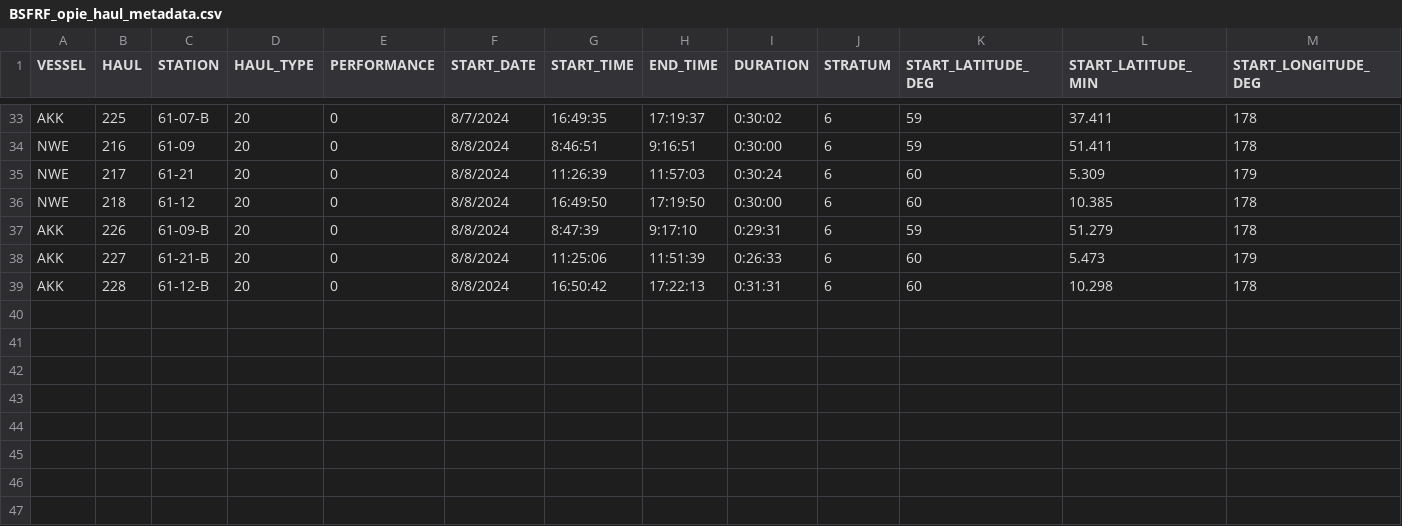
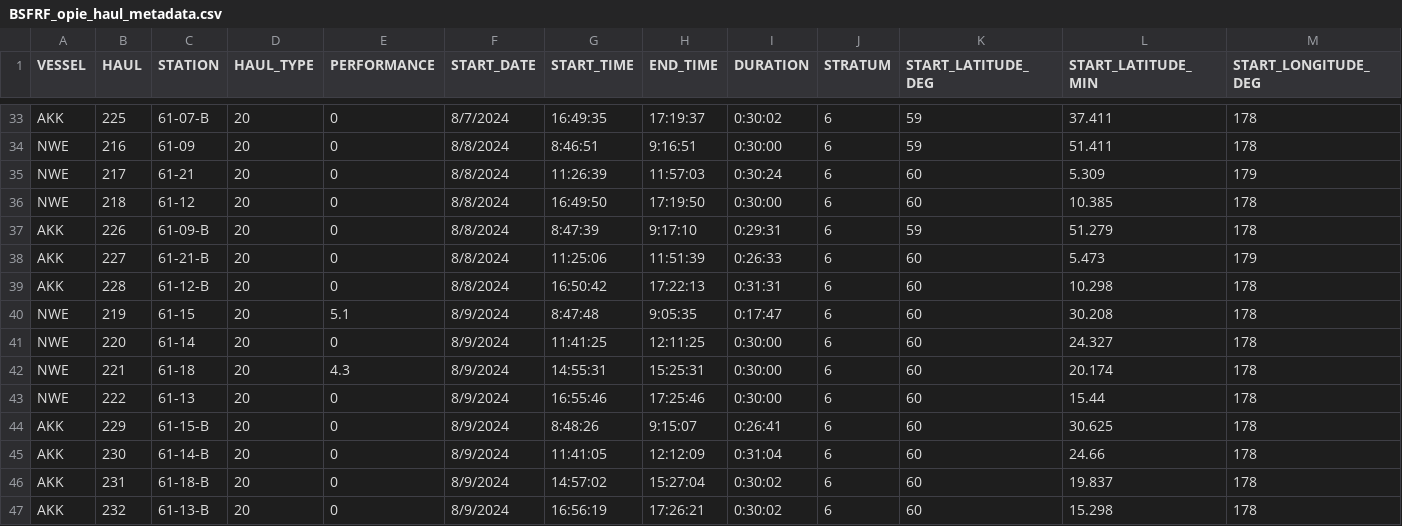
Before and after one commit to AFSC-Shellfish-Assessment-Program/At-sea-data-scripts, a CSV file: Output/BSFRF_opilio_sampling/BSFRF_opie_haul_metadata.csv, drawn as a sheet; only a part is shown, gaps mark what is left out; rows hold the shown columns only; the diff names each change by its address in the sheet, - before the commit and + after, or states it on an @@ line.

Commit message:
update catch outputs

```diff
--- a/Output/BSFRF_opilio_sampling/BSFRF_opie_haul_metadata.csv
+++ b/Output/BSFRF_opilio_sampling/BSFRF_opie_haul_metadata.csv
+row 40: NWE | 219 | 61-15 | 20 | 5.1 | 8/9/2024 | 8:47:48 | 9:05:35 | 0:17:47 | 6 | 60 | 30.208 | 178
+row 41: NWE | 220 | 61-14 | 20 | 0 | 8/9/2024 | 11:41:25 | 12:11:25 | 0:30:00 | 6 | 60 | 24.327 | 178
+row 42: NWE | 221 | 61-18 | 20 | 4.3 | 8/9/2024 | 14:55:31 | 15:25:31 | 0:30:00 | 6 | 60 | 20.174 | 178
+row 43: NWE | 222 | 61-13 | 20 | 0 | 8/9/2024 | 16:55:46 | 17:25:46 | 0:30:00 | 6 | 60 | 15.44 | 178
+row 44: AKK | 229 | 61-15-B | 20 | 0 | 8/9/2024 | 8:48:26 | 9:15:07 | 0:26:41 | 6 | 60 | 30.625 | 178
+row 45: AKK | 230 | 61-14-B | 20 | 0 | 8/9/2024 | 11:41:05 | 12:12:09 | 0:31:04 | 6 | 60 | 24.66 | 178
+row 46: AKK | 231 | 61-18-B | 20 | 0 | 8/9/2024 | 14:57:02 | 15:27:04 | 0:30:02 | 6 | 60 | 19.837 | 178
+row 47: AKK | 232 | 61-13-B | 20 | 0 | 8/9/2024 | 16:56:19 | 17:26:21 | 0:30:02 | 6 | 60 | 15.298 | 178
```
Also changed, not shown: Output/BSFRF_opilio_sampling/BSFRF_opie_allmale_size_comps.csv.
